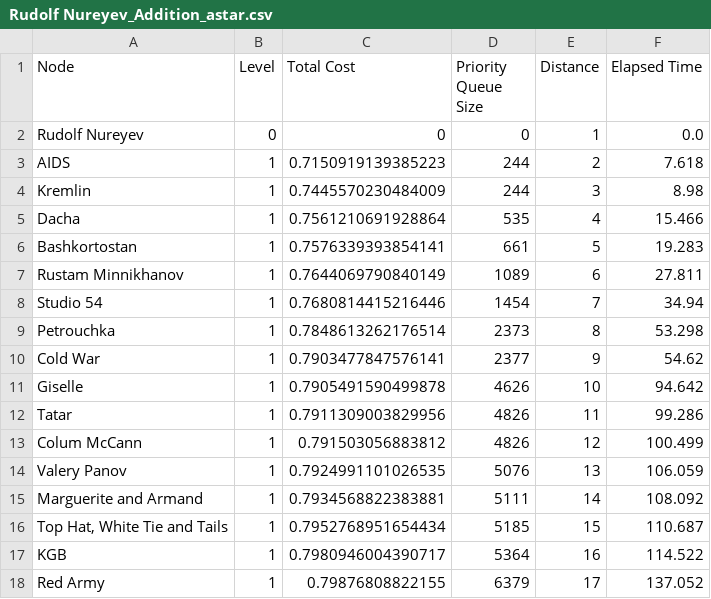
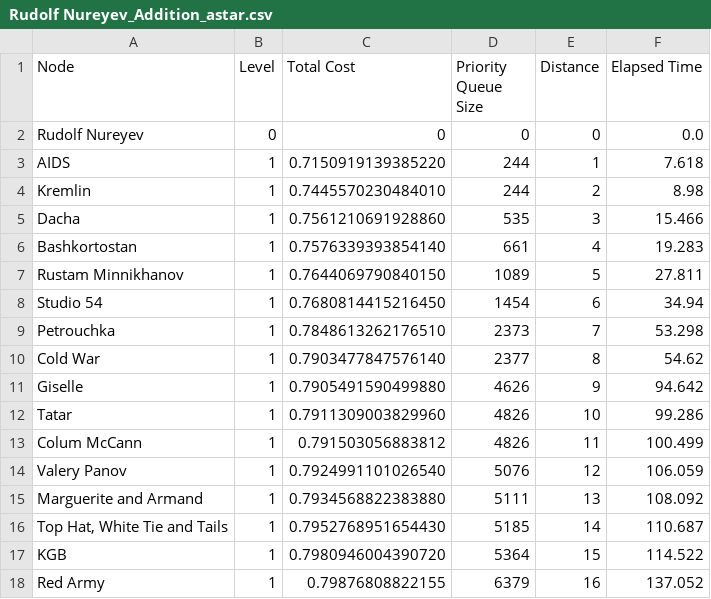
Before and after one commit to jadonlai/wikipedia-game-solver, a CSV file: runs/3_1_24/Rudolf Nureyev_Addition_astar.csv, drawn as a sheet; only a part is shown; the diff covers the shown part only.

Commit message:
fixed distance

```diff
--- a/runs/3_1_24/Rudolf Nureyev_Addition_astar.csv
+++ b/runs/3_1_24/Rudolf Nureyev_Addition_astar.csv
@@ -1,18 +1,18 @@
 Node,Level,Total Cost,Priority Queue Size,Distance,Elapsed Time
-Rudolf Nureyev,0,0,0,1,0.0
-AIDS,1,0.7150919139385223,244,2,7.618
-Kremlin,1,0.7445570230484009,244,3,8.98
-Dacha,1,0.7561210691928864,535,4,15.466
-Bashkortostan,1,0.7576339393854141,661,5,19.283
-Rustam Minnikhanov,1,0.7644069790840149,1089,6,27.811
-Studio 54,1,0.7680814415216446,1454,7,34.94
-Petrouchka,1,0.7848613262176514,2373,8,53.298
-Cold War,1,0.7903477847576141,2377,9,54.62
-Giselle,1,0.7905491590499878,4626,10,94.642
-Tatar,1,0.7911309003829956,4826,11,99.286
-Colum McCann,1,0.791503056883812,4826,12,100.499
-Valery Panov,1,0.7924991101026535,5076,13,106.059
-Marguerite and Armand,1,0.7934568822383881,5111,14,108.092
-"Top Hat, White Tie and Tails",1,0.7952768951654434,5185,15,110.687
-KGB,1,0.7980946004390717,5364,16,114.522
-Red Army,1,0.79876808822155,6379,17,137.052
+Rudolf Nureyev,0,0,0,0,0.0
+AIDS,1,0.7150919139385220,244,1,7.618
+Kremlin,1,0.7445570230484010,244,2,8.98
+Dacha,1,0.7561210691928860,535,3,15.466
+Bashkortostan,1,0.7576339393854140,661,4,19.283
+Rustam Minnikhanov,1,0.7644069790840150,1089,5,27.811
+Studio 54,1,0.7680814415216450,1454,6,34.94
+Petrouchka,1,0.7848613262176510,2373,7,53.298
+Cold War,1,0.7903477847576140,2377,8,54.62
+Giselle,1,0.7905491590499880,4626,9,94.642
+Tatar,1,0.7911309003829960,4826,10,99.286
+Colum McCann,1,0.791503056883812,4826,11,100.499
+Valery Panov,1,0.7924991101026540,5076,12,106.059
+Marguerite and Armand,1,0.7934568822383880,5111,13,108.092
+"Top Hat, White Tie and Tails",1,0.7952768951654430,5185,14,110.687
+KGB,1,0.7980946004390720,5364,15,114.522
+Red Army,1,0.79876808822155,6379,16,137.052
```
Also changed, not shown: 168 edited cells elsewhere in this file, runs/3_1_24/Rudolf Nureyev_Addition_bfs.csv, runs/3_1_24/Rudolf Nureyev_Addition_gbfs.csv, 17 other files.
